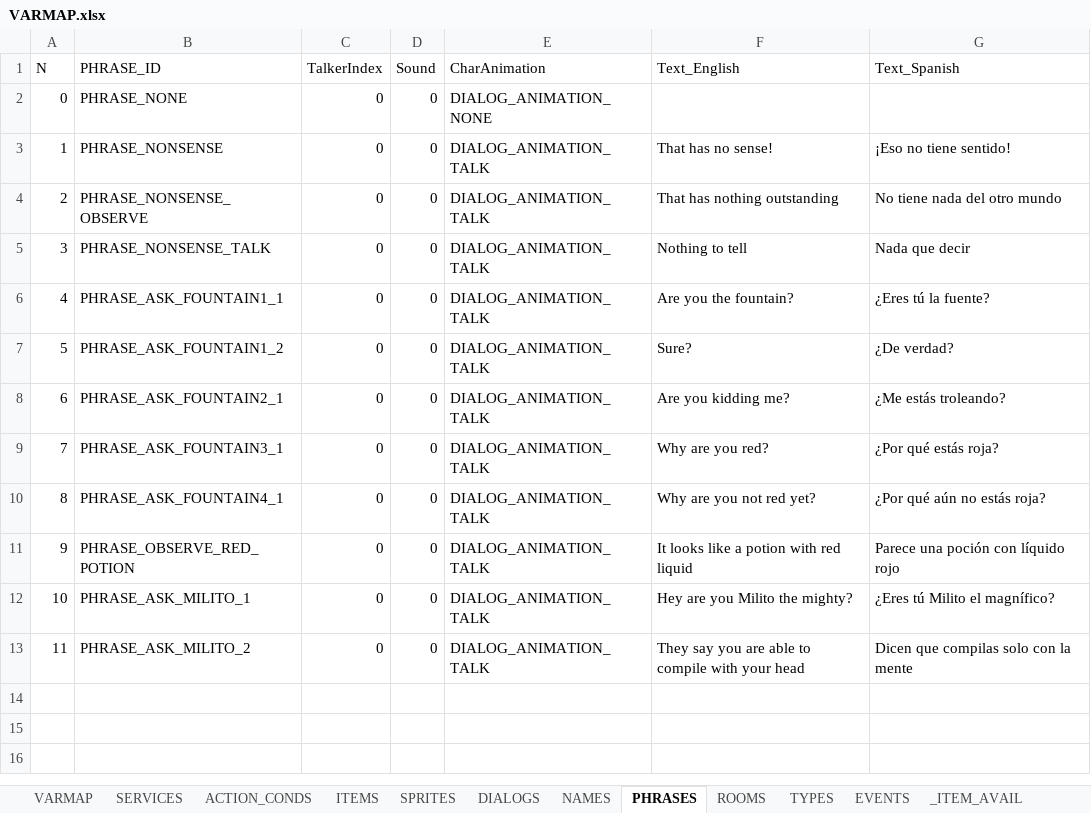
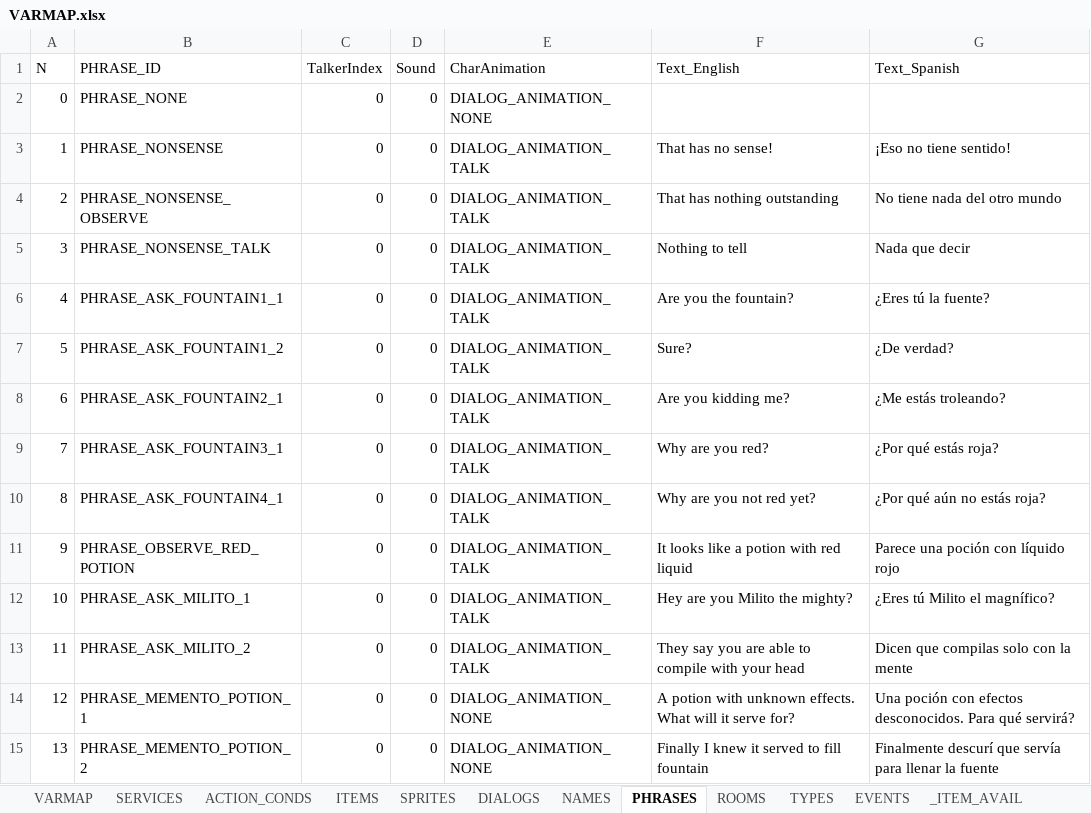
Before and after one commit to ivor4/Goblins3_AnotherQuest, an Excel workbook: VARMAP_Generator/VARMAP.xlsx, sheet PHRASES, drawn as a sheet; values as stored, in another font and other column widths than the file's, no borders; charts and pictures and table styles not drawn; the diff names each change by its address in the sheet, - before the commit and + after, or states it on an @@ line.

Commit message:
[Partial] Memento part 1

```diff
--- a/VARMAP_Generator/VARMAP.xlsx (sheet PHRASES)
+++ b/VARMAP_Generator/VARMAP.xlsx (sheet PHRASES)
+row 14: 12 | PHRASE_MEMENTO_POTION_1 | 0 | 0 | DIALOG_ANIMATION_NONE | A potion with unknown effects. What will it serve for? | Una poción con efectos desconocidos. Para qué servirá?
+row 15: 13 | PHRASE_MEMENTO_POTION_2 | 0 | 0 | DIALOG_ANIMATION_NONE | Finally I knew it served to fill fountain | Finalmente descurí que servía para llenar la fuente
```
Also changed, not shown: sheet EVENTS, sheet SERVICES, sheet ACTION_CONDS, sheet _TODO, sheet TYPES, sheet VARMAP, 4 other files.
